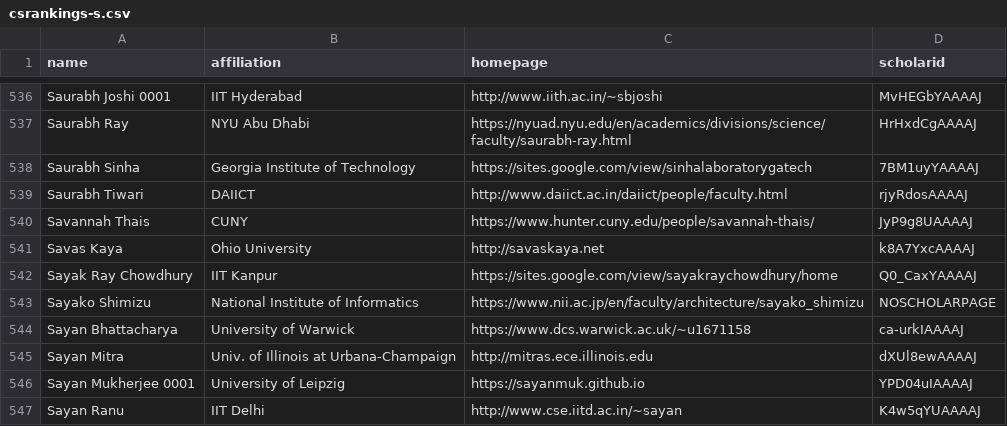
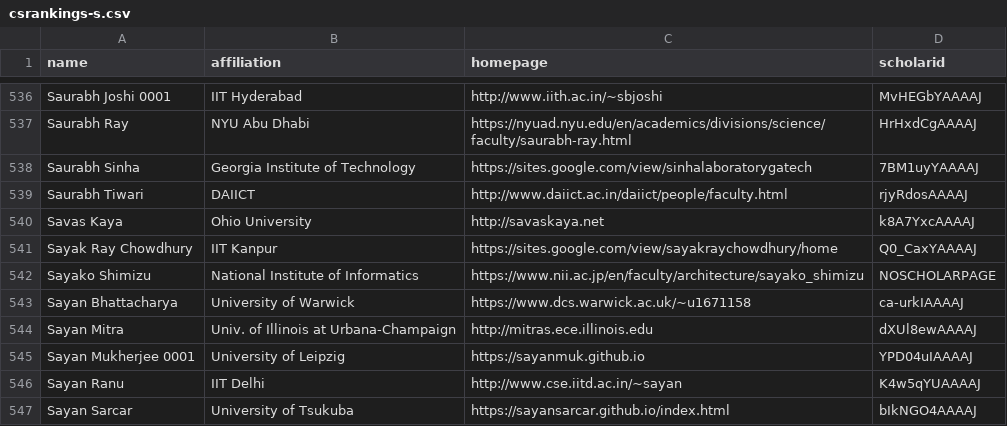
Before and after one commit to Jarviswang94/CSrankings, a CSV file: csrankings-s.csv, drawn as a sheet; only a part is shown, gaps mark what is left out; the shorter side is filled out with more unchanged rows.

```diff
--- a/csrankings-s.csv
+++ b/csrankings-s.csv
@@ -539,3 +539,2 @@ Saurabh Sinha,Georgia Institute of Technology,https://sites.google.com/view/sinh
 Saurabh Tiwari,DAIICT,http://www.daiict.ac.in/daiict/people/faculty.html,rjyRdosAAAAJ
-Savannah Thais,CUNY,https://www.hunter.cuny.edu/people/savannah-thais/,JyP9g8UAAAAJ
 Savas Kaya,Ohio University,http://savaskaya.net,k8A7YxcAAAAJ
```
Also changed, not shown: 1 other file.
